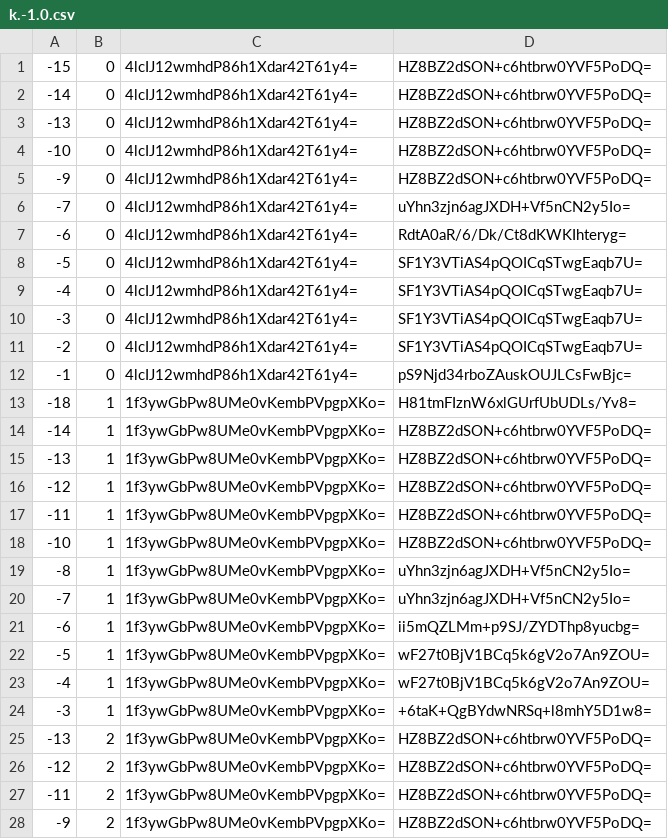
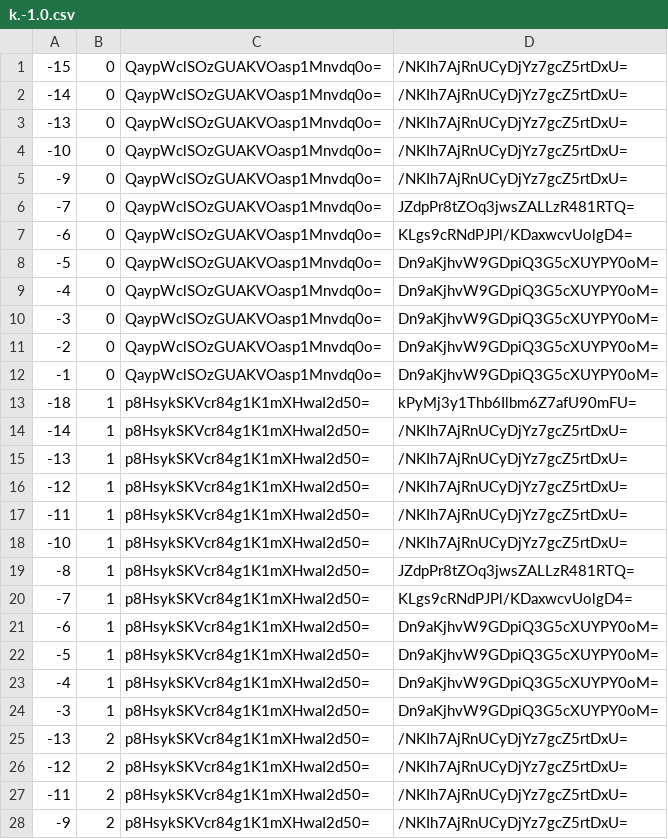
Before and after one commit to counterfitninja/chilled-end, a CSV file: tiles/zoom.-1/metadata/k.-1.0.csv, drawn as a sheet; only a part is shown; the diff covers the shown part only.

```diff
--- a/tiles/zoom.-1/metadata/k.-1.0.csv
+++ b/tiles/zoom.-1/metadata/k.-1.0.csv
@@ -1,28 +1,28 @@
--15,0,4lcIJ12wmhdP86h1Xdar42T61y4=,HZ8BZ2dSON+c6htbrw0YVF5PoDQ=
--14,0,4lcIJ12wmhdP86h1Xdar42T61y4=,HZ8BZ2dSON+c6htbrw0YVF5PoDQ=
--13,0,4lcIJ12wmhdP86h1Xdar42T61y4=,HZ8BZ2dSON+c6htbrw0YVF5PoDQ=
--10,0,4lcIJ12wmhdP86h1Xdar42T61y4=,HZ8BZ2dSON+c6htbrw0YVF5PoDQ=
--9,0,4lcIJ12wmhdP86h1Xdar42T61y4=,HZ8BZ2dSON+c6htbrw0YVF5PoDQ=
--7,0,4lcIJ12wmhdP86h1Xdar42T61y4=,uYhn3zjn6agJXDH+Vf5nCN2y5Io=
--6,0,4lcIJ12wmhdP86h1Xdar42T61y4=,RdtA0aR/6/Dk/Ct8dKWKIhteryg=
--5,0,4lcIJ12wmhdP86h1Xdar42T61y4=,SF1Y3VTiAS4pQOICqSTwgEaqb7U=
--4,0,4lcIJ12wmhdP86h1Xdar42T61y4=,SF1Y3VTiAS4pQOICqSTwgEaqb7U=
--3,0,4lcIJ12wmhdP86h1Xdar42T61y4=,SF1Y3VTiAS4pQOICqSTwgEaqb7U=
--2,0,4lcIJ12wmhdP86h1Xdar42T61y4=,SF1Y3VTiAS4pQOICqSTwgEaqb7U=
--1,0,4lcIJ12wmhdP86h1Xdar42T61y4=,pS9Njd34rboZAuskOUJLCsFwBjc=
--18,1,1f3ywGbPw8UMe0vKembPVpgpXKo=,H81tmFIznW6xlGUrfUbUDLs/Yv8=
--14,1,1f3ywGbPw8UMe0vKembPVpgpXKo=,HZ8BZ2dSON+c6htbrw0YVF5PoDQ=
--13,1,1f3ywGbPw8UMe0vKembPVpgpXKo=,HZ8BZ2dSON+c6htbrw0YVF5PoDQ=
--12,1,1f3ywGbPw8UMe0vKembPVpgpXKo=,HZ8BZ2dSON+c6htbrw0YVF5PoDQ=
--11,1,1f3ywGbPw8UMe0vKembPVpgpXKo=,HZ8BZ2dSON+c6htbrw0YVF5PoDQ=
--10,1,1f3ywGbPw8UMe0vKembPVpgpXKo=,HZ8BZ2dSON+c6htbrw0YVF5PoDQ=
--8,1,1f3ywGbPw8UMe0vKembPVpgpXKo=,uYhn3zjn6agJXDH+Vf5nCN2y5Io=
--7,1,1f3ywGbPw8UMe0vKembPVpgpXKo=,uYhn3zjn6agJXDH+Vf5nCN2y5Io=
--6,1,1f3ywGbPw8UMe0vKembPVpgpXKo=,ii5mQZLMm+p9SJ/ZYDThp8yucbg=
--5,1,1f3ywGbPw8UMe0vKembPVpgpXKo=,wF27t0BjV1BCq5k6gV2o7An9ZOU=
--4,1,1f3ywGbPw8UMe0vKembPVpgpXKo=,wF27t0BjV1BCq5k6gV2o7An9ZOU=
--3,1,1f3ywGbPw8UMe0vKembPVpgpXKo=,+6taK+QgBYdwNRSq+l8mhY5D1w8=
--13,2,1f3ywGbPw8UMe0vKembPVpgpXKo=,HZ8BZ2dSON+c6htbrw0YVF5PoDQ=
--12,2,1f3ywGbPw8UMe0vKembPVpgpXKo=,HZ8BZ2dSON+c6htbrw0YVF5PoDQ=
--11,2,1f3ywGbPw8UMe0vKembPVpgpXKo=,HZ8BZ2dSON+c6htbrw0YVF5PoDQ=
--9,2,1f3ywGbPw8UMe0vKembPVpgpXKo=,HZ8BZ2dSON+c6htbrw0YVF5PoDQ=
+-15,0,QaypWclSOzGUAKVOasp1Mnvdq0o=,/NKIh7AjRnUCyDjYz7gcZ5rtDxU=
+-14,0,QaypWclSOzGUAKVOasp1Mnvdq0o=,/NKIh7AjRnUCyDjYz7gcZ5rtDxU=
+-13,0,QaypWclSOzGUAKVOasp1Mnvdq0o=,/NKIh7AjRnUCyDjYz7gcZ5rtDxU=
+-10,0,QaypWclSOzGUAKVOasp1Mnvdq0o=,/NKIh7AjRnUCyDjYz7gcZ5rtDxU=
+-9,0,QaypWclSOzGUAKVOasp1Mnvdq0o=,/NKIh7AjRnUCyDjYz7gcZ5rtDxU=
+-7,0,QaypWclSOzGUAKVOasp1Mnvdq0o=,JZdpPr8tZOq3jwsZALLzR481RTQ=
+-6,0,QaypWclSOzGUAKVOasp1Mnvdq0o=,KLgs9cRNdPJPl/KDaxwcvUolgD4=
+-5,0,QaypWclSOzGUAKVOasp1Mnvdq0o=,Dn9aKjhvW9GDpiQ3G5cXUYPY0oM=
+-4,0,QaypWclSOzGUAKVOasp1Mnvdq0o=,Dn9aKjhvW9GDpiQ3G5cXUYPY0oM=
+-3,0,QaypWclSOzGUAKVOasp1Mnvdq0o=,Dn9aKjhvW9GDpiQ3G5cXUYPY0oM=
+-2,0,QaypWclSOzGUAKVOasp1Mnvdq0o=,Dn9aKjhvW9GDpiQ3G5cXUYPY0oM=
+-1,0,QaypWclSOzGUAKVOasp1Mnvdq0o=,Dn9aKjhvW9GDpiQ3G5cXUYPY0oM=
+-18,1,p8HsykSKVcr84g1K1mXHwaI2d50=,kPyMj3y1Thb6Ilbm6Z7afU90mFU=
+-14,1,p8HsykSKVcr84g1K1mXHwaI2d50=,/NKIh7AjRnUCyDjYz7gcZ5rtDxU=
+-13,1,p8HsykSKVcr84g1K1mXHwaI2d50=,/NKIh7AjRnUCyDjYz7gcZ5rtDxU=
+-12,1,p8HsykSKVcr84g1K1mXHwaI2d50=,/NKIh7AjRnUCyDjYz7gcZ5rtDxU=
+-11,1,p8HsykSKVcr84g1K1mXHwaI2d50=,/NKIh7AjRnUCyDjYz7gcZ5rtDxU=
+-10,1,p8HsykSKVcr84g1K1mXHwaI2d50=,/NKIh7AjRnUCyDjYz7gcZ5rtDxU=
+-8,1,p8HsykSKVcr84g1K1mXHwaI2d50=,JZdpPr8tZOq3jwsZALLzR481RTQ=
+-7,1,p8HsykSKVcr84g1K1mXHwaI2d50=,KLgs9cRNdPJPl/KDaxwcvUolgD4=
+-6,1,p8HsykSKVcr84g1K1mXHwaI2d50=,Dn9aKjhvW9GDpiQ3G5cXUYPY0oM=
+-5,1,p8HsykSKVcr84g1K1mXHwaI2d50=,Dn9aKjhvW9GDpiQ3G5cXUYPY0oM=
+-4,1,p8HsykSKVcr84g1K1mXHwaI2d50=,Dn9aKjhvW9GDpiQ3G5cXUYPY0oM=
+-3,1,p8HsykSKVcr84g1K1mXHwaI2d50=,Dn9aKjhvW9GDpiQ3G5cXUYPY0oM=
+-13,2,p8HsykSKVcr84g1K1mXHwaI2d50=,/NKIh7AjRnUCyDjYz7gcZ5rtDxU=
+-12,2,p8HsykSKVcr84g1K1mXHwaI2d50=,/NKIh7AjRnUCyDjYz7gcZ5rtDxU=
+-11,2,p8HsykSKVcr84g1K1mXHwaI2d50=,/NKIh7AjRnUCyDjYz7gcZ5rtDxU=
+-9,2,p8HsykSKVcr84g1K1mXHwaI2d50=,/NKIh7AjRnUCyDjYz7gcZ5rtDxU=
```
Also changed, not shown: 70 edited cells elsewhere in this file, tiles/zoom.-1/metadata/k.-1.-1.csv, tiles/zoom.-1/metadata/k.0.-1.csv, 33 other files.
